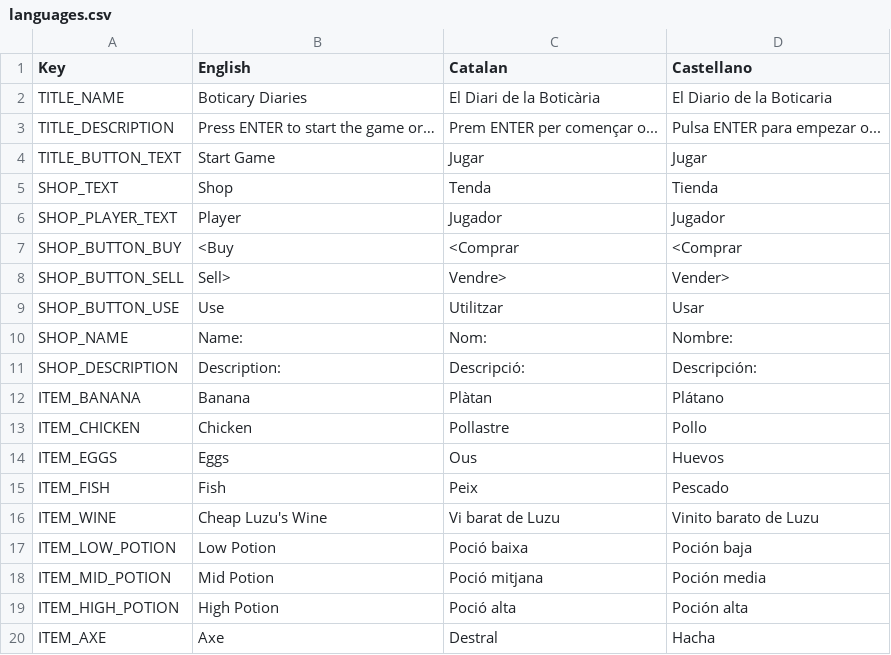
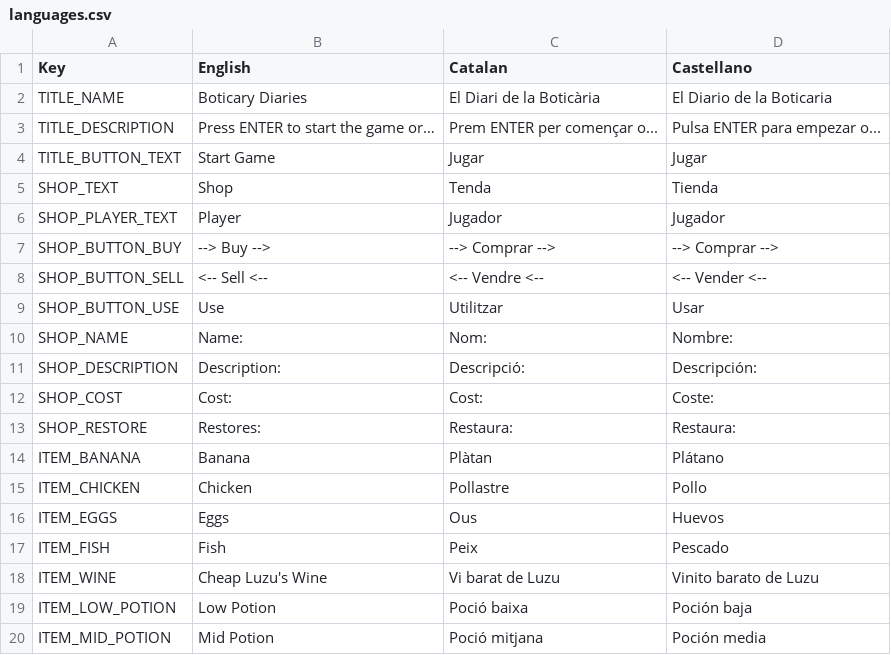
Before and after one commit to JKiller3766/ShoppingGame, a CSV file: Assets/Files/languages.csv, drawn as a sheet; only a part is shown; the shorter side is filled out with more unchanged rows; the diff names each change by its address in the sheet, - before the commit and + after, or states it on an @@ line.

```diff
--- a/Assets/Files/languages.csv
+++ b/Assets/Files/languages.csv
-B7 (English): <Buy
+B7 (English): --> Buy -->
-C7 (Catalan): <Comprar
+C7 (Catalan): --> Comprar -->
-D7 (Castellano): <Comprar
+D7 (Castellano): --> Comprar -->
-B8 (English): Sell>
+B8 (English): <-- Sell <--
-C8 (Catalan): Vendre>
+C8 (Catalan): <-- Vendre <--
-D8 (Castellano): Vender>
+D8 (Castellano): <-- Vender <--
+row 12: SHOP_COST | Cost: | Cost: | Coste:
+row 13: SHOP_RESTORE | Restores: | Restaura: | Restaura:
```
Also changed, not shown: 20 other files.
